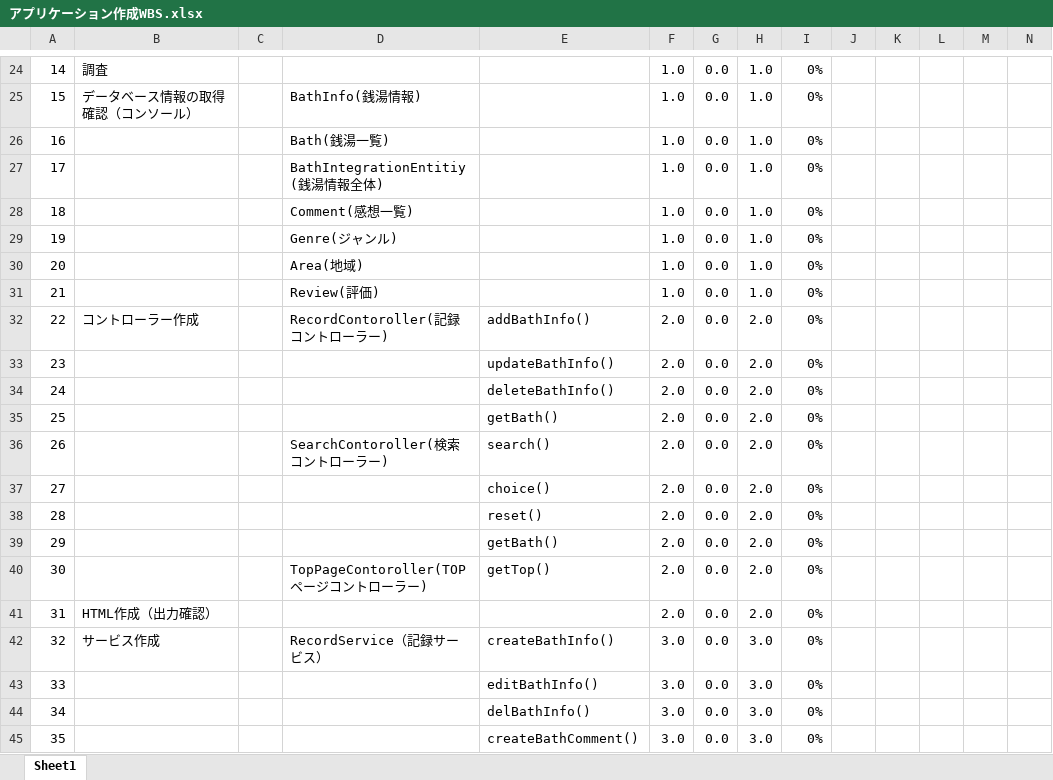
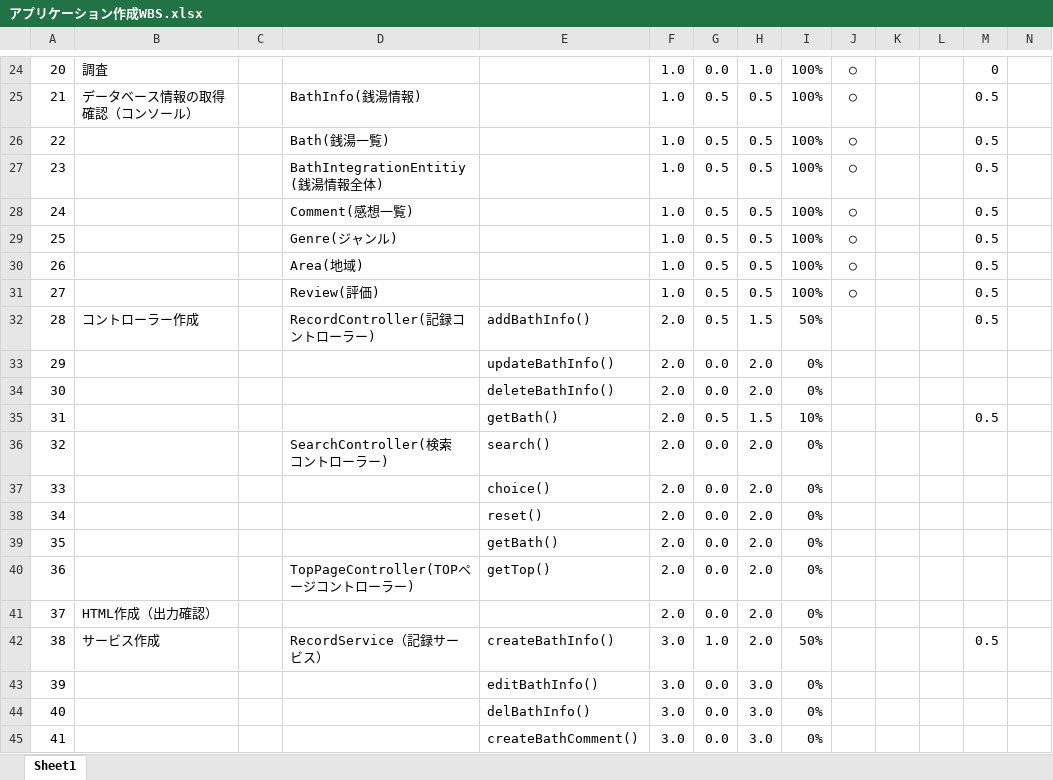
Before and after one commit to mik-organization/edu-general, an Excel workbook: 100_受講者/05_最上/銭湯記録アプリ開発/アプリケーション作成WBS.xlsx, sheet Sheet1, drawn as a sheet; only a part is shown, gaps mark what is left out; values as stored, in another font and other column widths than the file's, no borders; conditional formats not drawn; removed rows and columns are numbered as before the commit, all else as after; rows hold the shown columns only; the diff covers the shown part only; the diff names each change by its address in the sheet, - before the commit and + after, or states it on an @@ line.

```diff
--- a/100_受講者/05_最上/銭湯記録アプリ開発/アプリケーション作成WBS.xlsx (sheet Sheet1)
+++ b/100_受講者/05_最上/銭湯記録アプリ開発/アプリケーション作成WBS.xlsx (sheet Sheet1)
@@ column A renumbered between rows 12 and 104 @@
-I24:I25: 0%
+I24:I25: 100%
-J24:J25: (empty)
+J24:J25: ○
-M24: (empty)
+M24: 0
-G25: 0.0
+G25: 0.5
-H25: 1.0
+H25: 0.5
-M25: (empty)
+M25: 0.5
-row 26: 16 |  |  | Bath(銭湯一覧) |  | 1.0 | 0.0 | 1.0 | 0%
-row 27: 17 |  |  | BathIntegrationEntitiy(銭湯情報全体) |  | 1.0 | 0.0 | 1.0 | 0%
-row 28: 18 |  |  | Comment(感想一覧) |  | 1.0 | 0.0 | 1.0 | 0%
-row 29: 19 |  |  | Genre(ジャンル) |  | 1.0 | 0.0 | 1.0 | 0%
-row 30: 20 |  |  | Area(地域) |  | 1.0 | 0.0 | 1.0 | 0%
-row 31: 21 |  |  | Review(評価) |  | 1.0 | 0.0 | 1.0 | 0%
+row 26: 22 |  |  | Bath(銭湯一覧) |  | 1.0 | 0.5 | 0.5 | 100% | ○ |  |  | 0.5
+row 27: 23 |  |  | BathIntegrationEntitiy(銭湯情報全体) |  | 1.0 | 0.5 | 0.5 | 100% | ○ |  |  | 0.5
+row 28: 24 |  |  | Comment(感想一覧) |  | 1.0 | 0.5 | 0.5 | 100% | ○ |  |  | 0.5
+row 29: 25 |  |  | Genre(ジャンル) |  | 1.0 | 0.5 | 0.5 | 100% | ○ |  |  | 0.5
+row 30: 26 |  |  | Area(地域) |  | 1.0 | 0.5 | 0.5 | 100% | ○ |  |  | 0.5
+row 31: 27 |  |  | Review(評価) |  | 1.0 | 0.5 | 0.5 | 100% | ○ |  |  | 0.5
-D32: RecordContoroller(記録コントローラー)
+D32: RecordController(記録コントローラー)
-G32: 0.0
+G32: 0.5
-H32: 2.0
+H32: 1.5
-I32: 0%
+I32: 50%
-M32: (empty)
+M32: 0.5
-row 35: 25 |  |  |  | getBath() | 2.0 | 0.0 | 2.0 | 0%
+row 35: 31 |  |  |  | getBath() | 2.0 | 0.5 | 1.5 | 10% |  |  |  | 0.5
-D36: SearchContoroller(検索 コントローラー)
+D36: SearchController(検索 コントローラー)
-D40: TopPageContoroller(TOPページコントローラー)
+D40: TopPageController(TOPページコントローラー)
-G42: 0.0
+G42: 1.0
-H42: 3.0
+H42: 2.0
-I42: 0%
+I42: 50%
-M42: (empty)
+M42: 0.5
```
Also changed, not shown: 11 added rows, 17 removed rows and 22 edited cells elsewhere in this sheet, formulas that keep their value, 19 other files.
